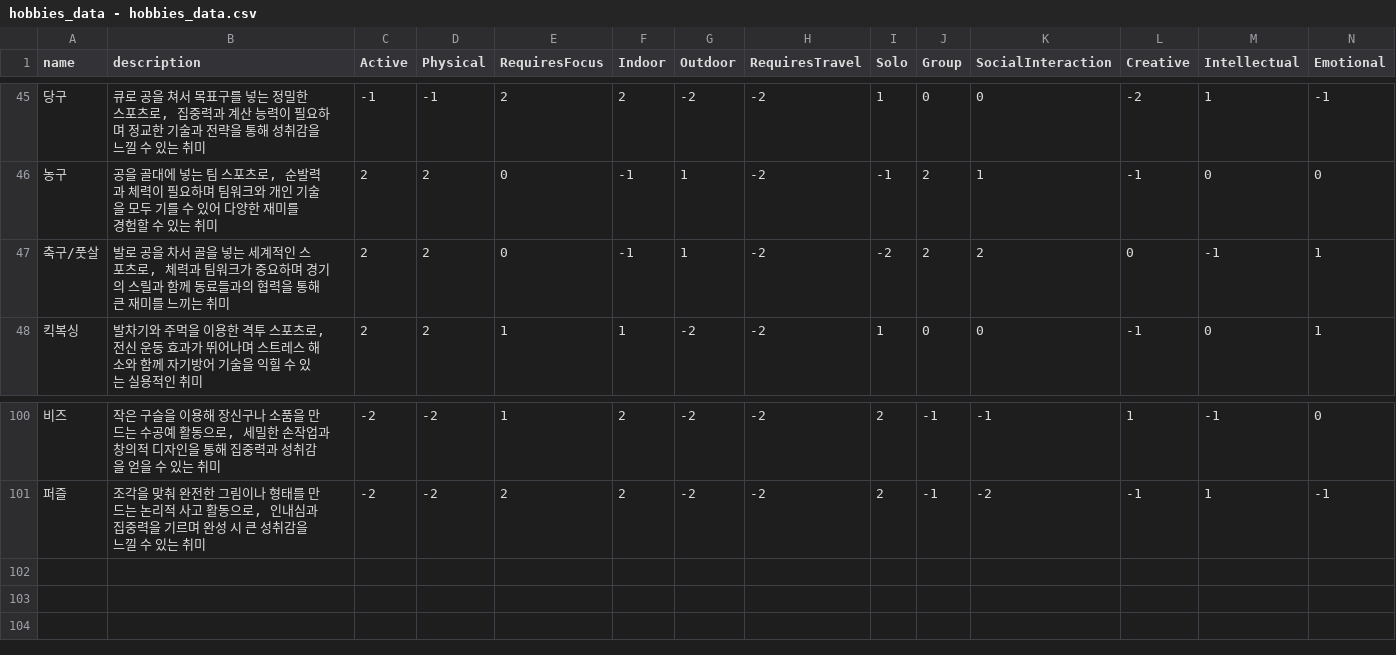
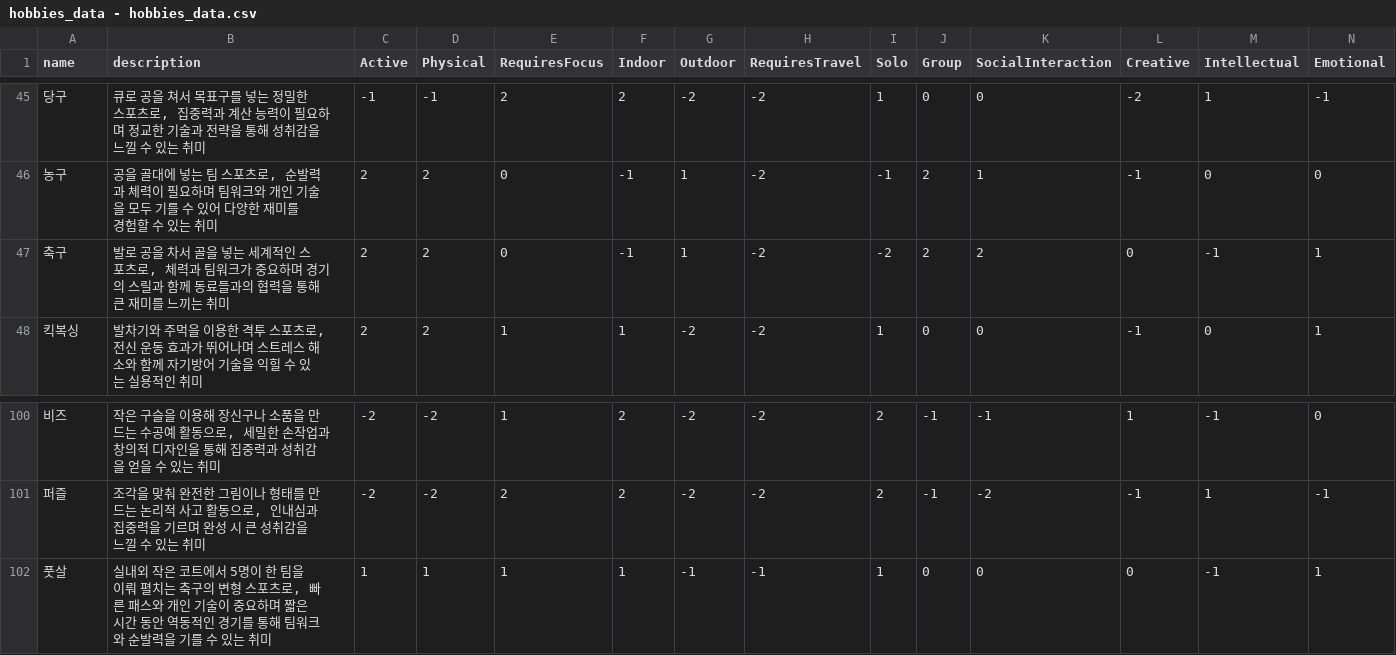
Before and after one commit to suee97/hobby-recommendation-chatbot, a CSV file: db/data/hobbies_data - hobbies_data.csv, drawn as a sheet; only a part is shown, gaps mark what is left out; rows hold the shown columns only; the diff names each change by its address in the sheet, - before the commit and + after, or states it on an @@ line.

Commit message:
feat: hobby desc, detail, equipments 가져오기

```diff
--- a/db/data/hobbies_data - hobbies_data.csv
+++ b/db/data/hobbies_data - hobbies_data.csv
-A47 (name): 축구/풋살
+A47 (name): 축구
+row 102: 풋살 | 실내외 작은 코트에서 5명이 한 팀을 이뤄 펼치는 축구의 변형 스포츠로, 빠른 패스와 개인 기술이 중요하며 짧은 시간 동안 역동적인 경기를 통해 팀워크와 순발력을 기를 수 있는 취미 | 1 | 1 | 1 | 1 | -1 | -1 | 1 | 0 | 0 | 0 | -1 | 1
```
Also changed, not shown: 1 other file.
